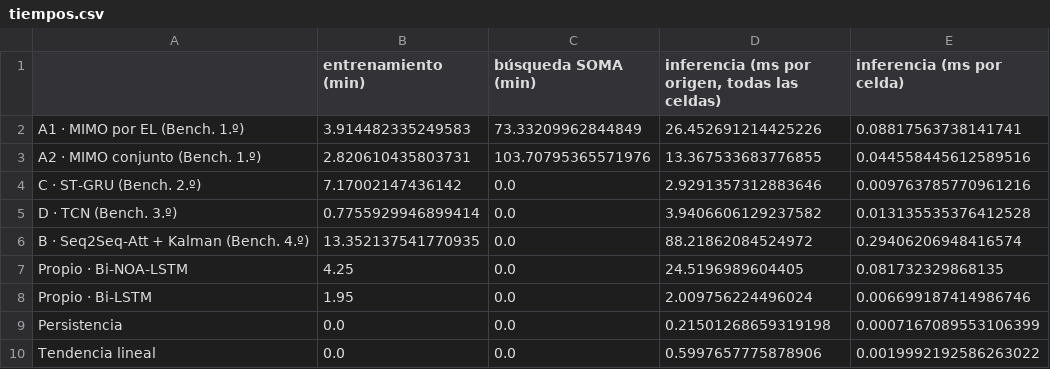
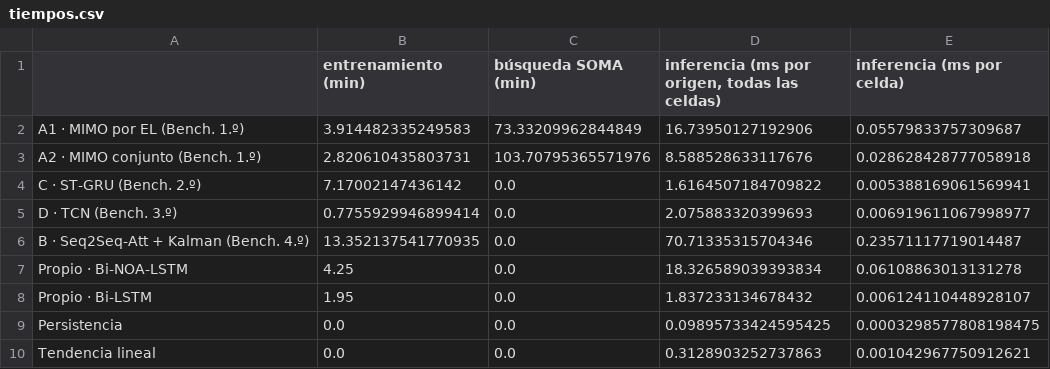
Before and after one commit to OscarGAV/Voltcast-PoC, a CSV file: reports/evaluacion/tiempos.csv, drawn as a sheet.

```diff
--- a/reports/evaluacion/tiempos.csv
+++ b/reports/evaluacion/tiempos.csv
@@ -1,10 +1,10 @@
 ,entrenamiento (min),búsqueda SOMA (min),"inferencia (ms por origen, todas las celdas)",inferencia (ms por celda)
-A1 · MIMO por EL (Bench. 1.º),3.914482335249583,73.33209962844849,26.452691214425226,0.08817563738141741
-A2 · MIMO conjunto (Bench. 1.º),2.820610435803731,103.70795365571976,13.367533683776855,0.044558445612589516
-C · ST-GRU (Bench. 2.º),7.17002147436142,0.0,2.9291357312883646,0.009763785770961216
-D · TCN (Bench. 3.º),0.7755929946899414,0.0,3.9406606129237582,0.013135535376412528
-B · Seq2Seq-Att + Kalman (Bench. 4.º),13.352137541770935,0.0,88.21862084524972,0.29406206948416574
-Propio · Bi-NOA-LSTM,4.25,0.0,24.5196989604405,0.081732329868135
-Propio · Bi-LSTM,1.95,0.0,2.009756224496024,0.006699187414986746
-Persistencia,0.0,0.0,0.21501268659319198,0.0007167089553106399
-Tendencia lineal,0.0,0.0,0.5997657775878906,0.0019992192586263022
+A1 · MIMO por EL (Bench. 1.º),3.914482335249583,73.33209962844849,16.73950127192906,0.05579833757309687
+A2 · MIMO conjunto (Bench. 1.º),2.820610435803731,103.70795365571976,8.588528633117676,0.028628428777058918
+C · ST-GRU (Bench. 2.º),7.17002147436142,0.0,1.6164507184709822,0.005388169061569941
+D · TCN (Bench. 3.º),0.7755929946899414,0.0,2.075883320399693,0.006919611067998977
+B · Seq2Seq-Att + Kalman (Bench. 4.º),13.352137541770935,0.0,70.71335315704346,0.23571117719014487
+Propio · Bi-NOA-LSTM,4.25,0.0,18.326589039393834,0.06108863013131278
+Propio · Bi-LSTM,1.95,0.0,1.837233134678432,0.006124110448928107
+Persistencia,0.0,0.0,0.09895733424595425,0.0003298577808198475
+Tendencia lineal,0.0,0.0,0.3128903252737863,0.001042967750912621
```
Also changed, not shown: 5 other files.
